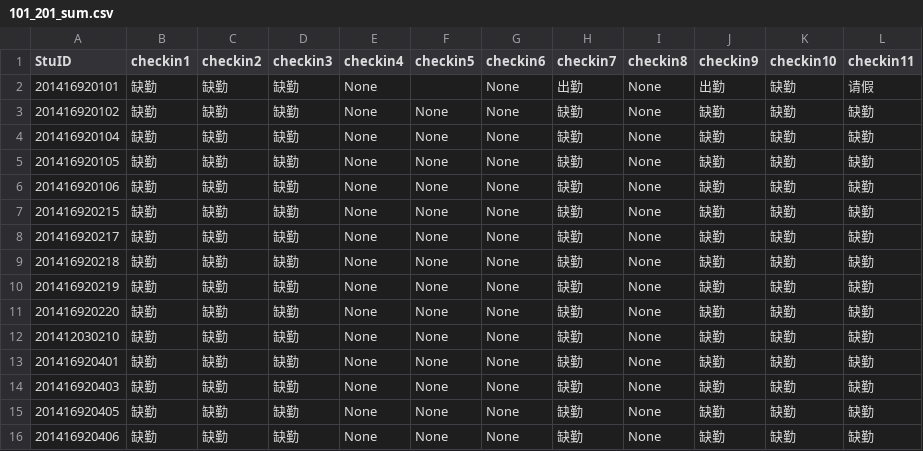
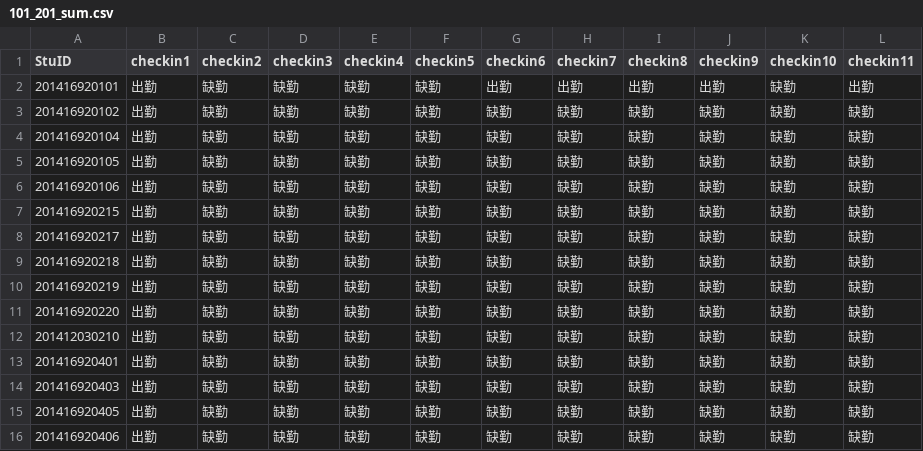
Before and after one commit to pajarnas/class_checkin_base_on_wechat, a CSV file: internal/checkin_files/101_201_sum.csv, drawn as a sheet.

```diff
--- a/internal/checkin_files/101_201_sum.csv
+++ b/internal/checkin_files/101_201_sum.csv
@@ -1,16 +1,16 @@
 StuID,checkin1,checkin2,checkin3,checkin4,checkin5,checkin6,checkin7,checkin8,checkin9,checkin10,checkin11
-201416920101,缺勤,缺勤,缺勤,None,,None,出勤,None,出勤,缺勤,请假
-201416920102,缺勤,缺勤,缺勤,None,None,None,缺勤,None,缺勤,缺勤,缺勤
-201416920104,缺勤,缺勤,缺勤,None,None,None,缺勤,None,缺勤,缺勤,缺勤
-201416920105,缺勤,缺勤,缺勤,None,None,None,缺勤,None,缺勤,缺勤,缺勤
-201416920106,缺勤,缺勤,缺勤,None,None,None,缺勤,None,缺勤,缺勤,缺勤
-201416920215,缺勤,缺勤,缺勤,None,None,None,缺勤,None,缺勤,缺勤,缺勤
-201416920217,缺勤,缺勤,缺勤,None,None,None,缺勤,None,缺勤,缺勤,缺勤
-201416920218,缺勤,缺勤,缺勤,None,None,None,缺勤,None,缺勤,缺勤,缺勤
-201416920219,缺勤,缺勤,缺勤,None,None,None,缺勤,None,缺勤,缺勤,缺勤
-201416920220,缺勤,缺勤,缺勤,None,None,None,缺勤,None,缺勤,缺勤,缺勤
-201412030210,缺勤,缺勤,缺勤,None,None,None,缺勤,None,缺勤,缺勤,缺勤
-201416920401,缺勤,缺勤,缺勤,None,None,None,缺勤,None,缺勤,缺勤,缺勤
-201416920403,缺勤,缺勤,缺勤,None,None,None,缺勤,None,缺勤,缺勤,缺勤
-201416920405,缺勤,缺勤,缺勤,None,None,None,缺勤,None,缺勤,缺勤,缺勤
-201416920406,缺勤,缺勤,缺勤,None,None,None,缺勤,None,缺勤,缺勤,缺勤
+201416920101,出勤,缺勤,缺勤,缺勤,缺勤,出勤,出勤,出勤,出勤,缺勤,出勤
+201416920102,出勤,缺勤,缺勤,缺勤,缺勤,缺勤,缺勤,缺勤,缺勤,缺勤,缺勤
+201416920104,出勤,缺勤,缺勤,缺勤,缺勤,缺勤,缺勤,缺勤,缺勤,缺勤,缺勤
+201416920105,出勤,缺勤,缺勤,缺勤,缺勤,缺勤,缺勤,缺勤,缺勤,缺勤,缺勤
+201416920106,出勤,缺勤,缺勤,缺勤,缺勤,缺勤,缺勤,缺勤,缺勤,缺勤,缺勤
+201416920215,出勤,缺勤,缺勤,缺勤,缺勤,缺勤,缺勤,缺勤,缺勤,缺勤,缺勤
+201416920217,出勤,缺勤,缺勤,缺勤,缺勤,缺勤,缺勤,缺勤,缺勤,缺勤,缺勤
+201416920218,出勤,缺勤,缺勤,缺勤,缺勤,缺勤,缺勤,缺勤,缺勤,缺勤,缺勤
+201416920219,出勤,缺勤,缺勤,缺勤,缺勤,缺勤,缺勤,缺勤,缺勤,缺勤,缺勤
+201416920220,出勤,缺勤,缺勤,缺勤,缺勤,缺勤,缺勤,缺勤,缺勤,缺勤,缺勤
+201412030210,出勤,缺勤,缺勤,缺勤,缺勤,缺勤,缺勤,缺勤,缺勤,缺勤,缺勤
+201416920401,出勤,缺勤,缺勤,缺勤,缺勤,缺勤,缺勤,缺勤,缺勤,缺勤,缺勤
+201416920403,出勤,缺勤,缺勤,缺勤,缺勤,缺勤,缺勤,缺勤,缺勤,缺勤,缺勤
+201416920405,出勤,缺勤,缺勤,缺勤,缺勤,缺勤,缺勤,缺勤,缺勤,缺勤,缺勤
+201416920406,出勤,缺勤,缺勤,缺勤,缺勤,缺勤,缺勤,缺勤,缺勤,缺勤,缺勤
```
Also changed, not shown: internal/checkin_files/101_201_10_checkinDetail.csv, internal/checkin_files/101_201_1_checkinDetail.csv, 25 other files.
